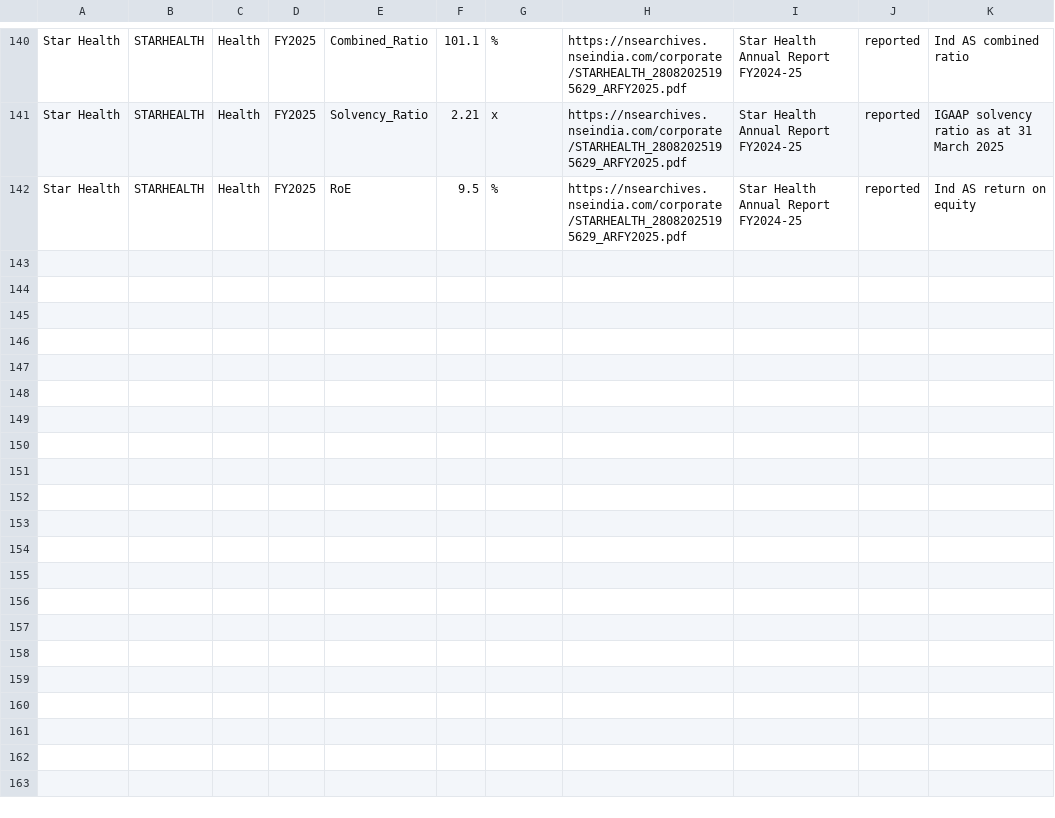
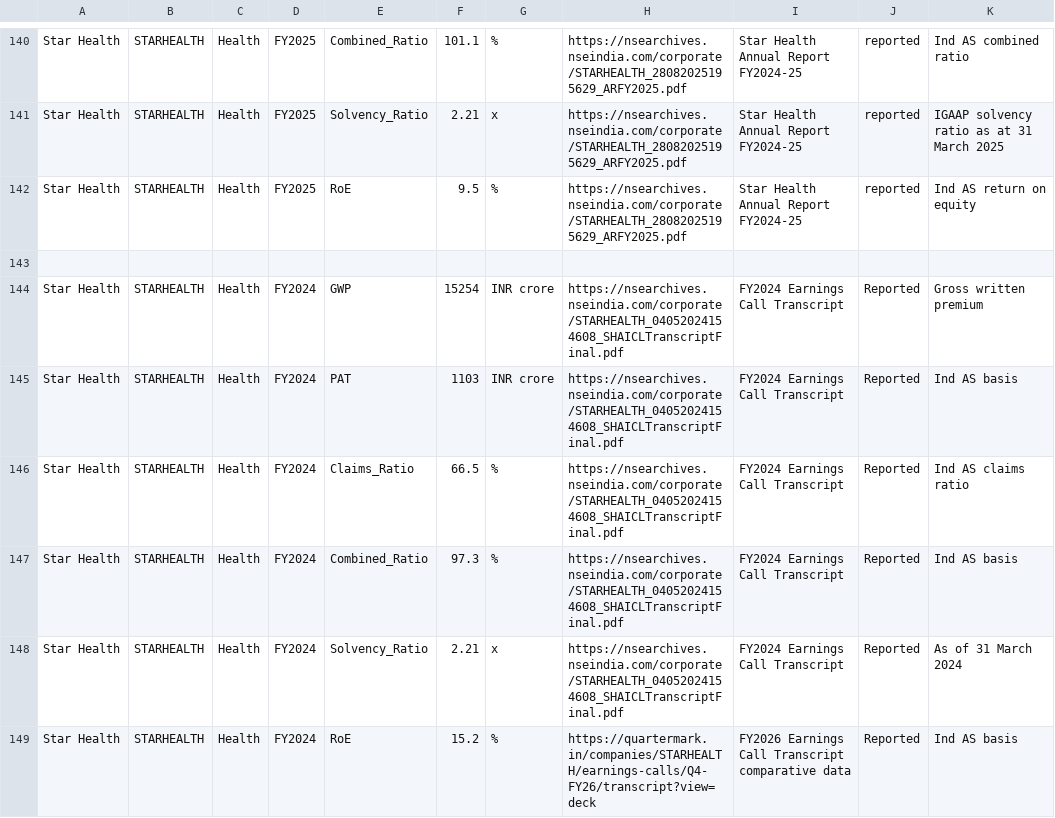
Before and after one commit to 888-PAWAR/indian-insurance-equity-research, a CSV file: data_clean/historical_financials.csv, drawn as a sheet; only a part is shown, gaps mark what is left out.

Commit message:
Add FY2024 financial metrics for Star Health

```diff
--- a/data_clean/historical_financials.csv
+++ b/data_clean/historical_financials.csv
@@ -142 +142,8 @@ Star Health,STARHEALTH,Health,FY2025,Solvency_Ratio,2.21,x,https://nsearchives.n
 Star Health,STARHEALTH,Health,FY2025,RoE,9.5,%,https://nsearchives.nseindia.com/corporate/STARHEALTH_28082025195629_ARFY2025.pdf,Star Health Annual Report FY2024-25,reported,Ind AS return on equity
+
+Star Health,STARHEALTH,Health,FY2024,GWP,15254,INR crore,https://nsearchives.nseindia.com/corporate/STARHEALTH_04052024154608_SHAICLTranscriptFinal.pdf,FY2024 Earnings Call Transcript,Reported,Gross written premium
+Star Health,STARHEALTH,Health,FY2024,PAT,1103,INR crore,https://nsearchives.nseindia.com/corporate/STARHEALTH_04052024154608_SHAICLTranscriptFinal.pdf,FY2024 Earnings Call Transcript,Reported,Ind AS basis
+Star Health,STARHEALTH,Health,FY2024,Claims_Ratio,66.5,%,https://nsearchives.nseindia.com/corporate/STARHEALTH_04052024154608_SHAICLTranscriptFinal.pdf,FY2024 Earnings Call Transcript,Reported,Ind AS claims ratio
+Star Health,STARHEALTH,Health,FY2024,Combined_Ratio,97.3,%,https://nsearchives.nseindia.com/corporate/STARHEALTH_04052024154608_SHAICLTranscriptFinal.pdf,FY2024 Earnings Call Transcript,Reported,Ind AS basis
+Star Health,STARHEALTH,Health,FY2024,Solvency_Ratio,2.21,x,https://nsearchives.nseindia.com/corporate/STARHEALTH_04052024154608_SHAICLTranscriptFinal.pdf,FY2024 Earnings Call Transcript,Reported,As of 31 March 2024
+Star Health,STARHEALTH,Health,FY2024,RoE,15.2,%,https://quartermark.in/companies/STARHEALTH/earnings-calls/Q4-FY26/transcript?view=deck,FY2026 Earnings Call Transcript comparative data,Reported,Ind AS basis
```
